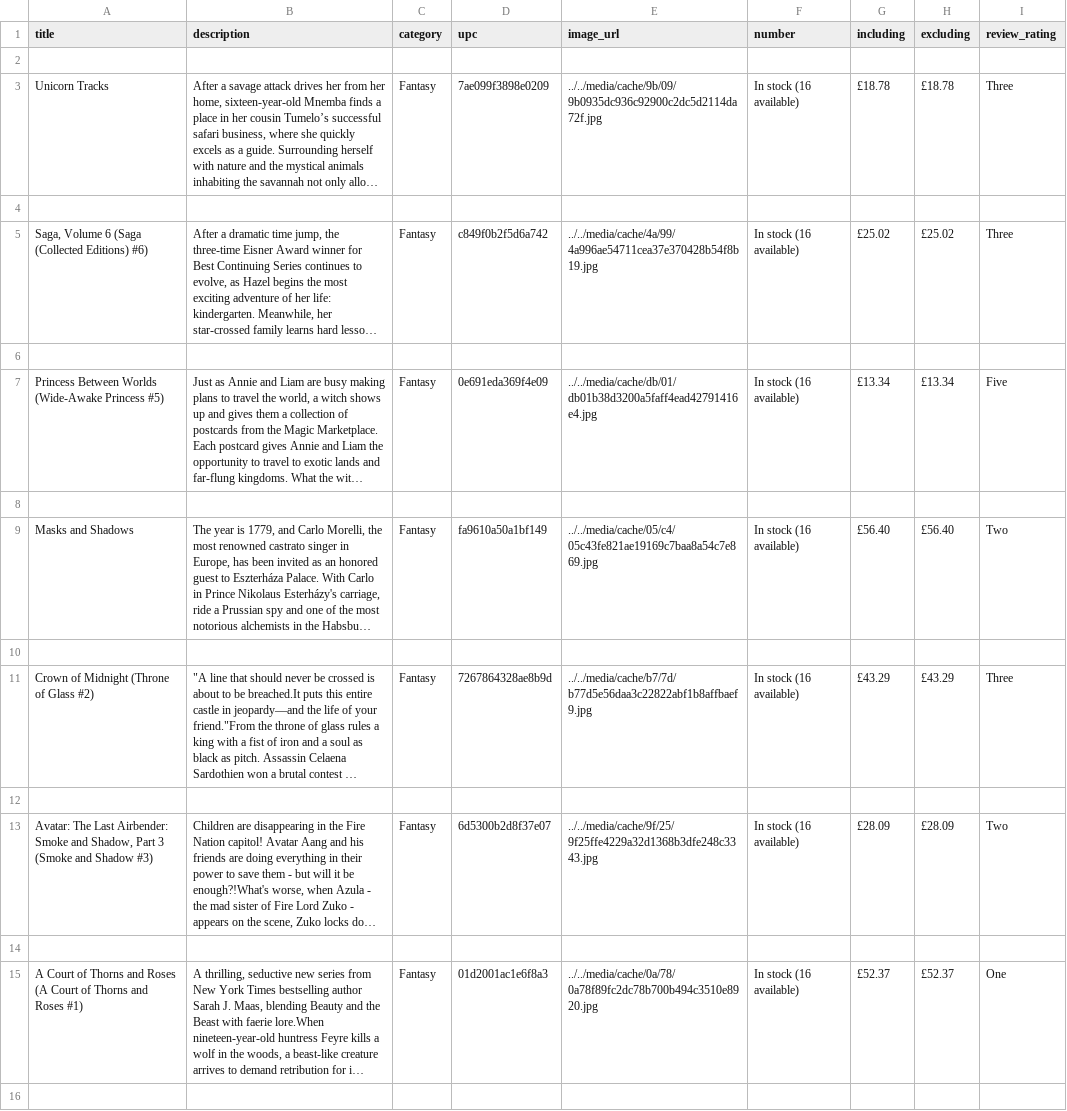
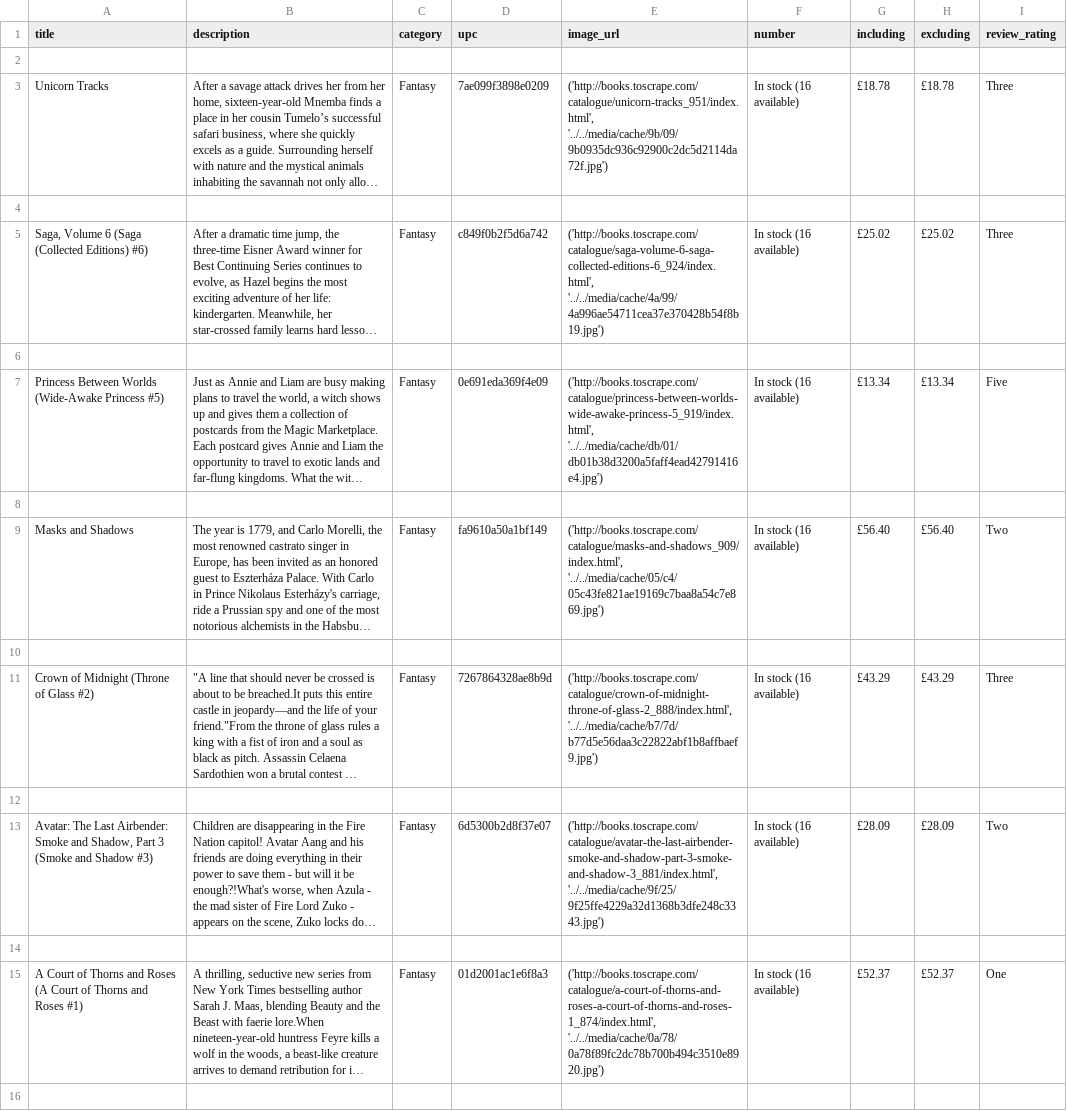
Before and after one commit to PierreRtec/P2_Rondeau_Pierre, a CSV file: Scraping/Fantasy.csv, drawn as a sheet; only a part is shown; long unchanged cells end in …; the diff covers the shown part only; the diff names each change by its address in the sheet, - before the commit and + after, or states it on an @@ line.

```diff
--- a/Scraping/Fantasy.csv
+++ b/Scraping/Fantasy.csv
-E3 (image_url): ../../media/cache/9b/09/9b0935dc936c92900c2dc5d2114da72f.jpg
+E3 (image_url): ('http://books.toscrape.com/catalogue/unicorn-tracks_951/index.html', '../../media/cache/9b/09/9b0935dc936c92900c2dc5d2114da72f.jpg')
-E5 (image_url): ../../media/cache/4a/99/4a996ae54711cea37e370428b54f8b19.jpg
+E5 (image_url): ('http://books.toscrape.com/catalogue/saga-volume-6-saga-collected-editions-6_924/index.html', '../../media/cache/4a/99/4a996ae54711cea37e370428b54f8b19.jpg')
-E7 (image_url): ../../media/cache/db/01/db01b38d3200a5faff4ead42791416e4.jpg
+E7 (image_url): ('http://books.toscrape.com/catalogue/princess-between-worlds-wide-awake-princess-5_919/index.html', '../../media/cache/db/01/db01b38d3200a5faff4ead42791416e4.jpg')
-E9 (image_url): ../../media/cache/05/c4/05c43fe821ae19169c7baa8a54c7e869.jpg
+E9 (image_url): ('http://books.toscrape.com/catalogue/masks-and-shadows_909/index.html', '../../media/cache/05/c4/05c43fe821ae19169c7baa8a54c7e869.jpg')
-E11 (image_url): ../../media/cache/b7/7d/b77d5e56daa3c22822abf1b8affbaef9.jpg
+E11 (image_url): ('http://books.toscrape.com/catalogue/crown-of-midnight-throne-of-glass-2_888/index.html', '../../media/cache/b7/7d/b77d5e56daa3c22822abf1b8affbaef9.jpg')
-E13 (image_url): ../../media/cache/9f/25/9f25ffe4229a32d1368b3dfe248c3343.jpg
+E13 (image_url): ('http://books.toscrape.com/catalogue/avatar-the-last-airbender-smoke-and-shadow-part-3-smoke-and-shadow-3_881/index.html', '../../media/cache/9f/25/9f25ffe4229a32d1368b3dfe248c3343.jpg')
-E15 (image_url): ../../media/cache/0a/78/0a78f89fc2dc78b700b494c3510e8920.jpg
+E15 (image_url): ('http://books.toscrape.com/catalogue/a-court-of-thorns-and-roses-a-court-of-thorns-and-roses-1_874/index.html', '../../media/cache/0a/78/0a78f89fc2dc78b700b494c3510e8920.jpg')
```
Also changed, not shown: 41 edited cells elsewhere in this file, Scraping/Fiction.csv, Scraping/Food and Drink.csv, 49 other files.
